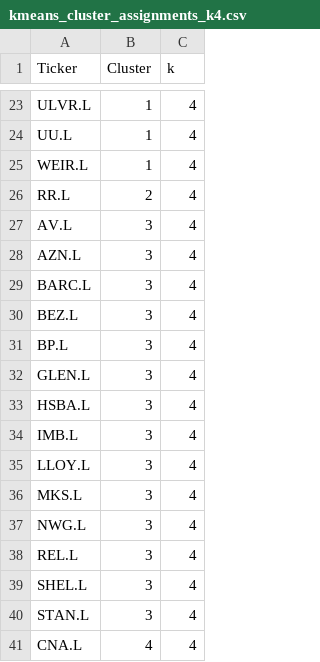
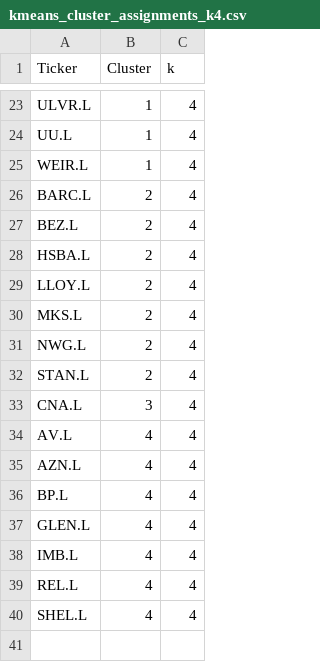
Before and after one commit to yusurhrm/Pattern-Classification-of-Stock-Price-Moving-, a CSV file: results/kmeans_cluster_assignments_k4.csv, drawn as a sheet; only a part is shown, gaps mark what is left out.

```diff
--- a/results/kmeans_cluster_assignments_k4.csv
+++ b/results/kmeans_cluster_assignments_k4.csv
@@ -25,17 +25,16 @@ UU.L,1,4
 WEIR.L,1,4
-RR.L,2,4
-AV.L,3,4
-AZN.L,3,4
-BARC.L,3,4
-BEZ.L,3,4
-BP.L,3,4
-GLEN.L,3,4
-HSBA.L,3,4
-IMB.L,3,4
-LLOY.L,3,4
-MKS.L,3,4
-NWG.L,3,4
-REL.L,3,4
-SHEL.L,3,4
-STAN.L,3,4
-CNA.L,4,4
+BARC.L,2,4
+BEZ.L,2,4
+HSBA.L,2,4
+LLOY.L,2,4
+MKS.L,2,4
+NWG.L,2,4
+STAN.L,2,4
+CNA.L,3,4
+AV.L,4,4
+AZN.L,4,4
+BP.L,4,4
+GLEN.L,4,4
+IMB.L,4,4
+REL.L,4,4
+SHEL.L,4,4
```
Also changed, not shown: results/kmeans_candidate_cluster_assignments.csv, results/kmeans_cluster_assignments_k2.csv, 7 other files.
